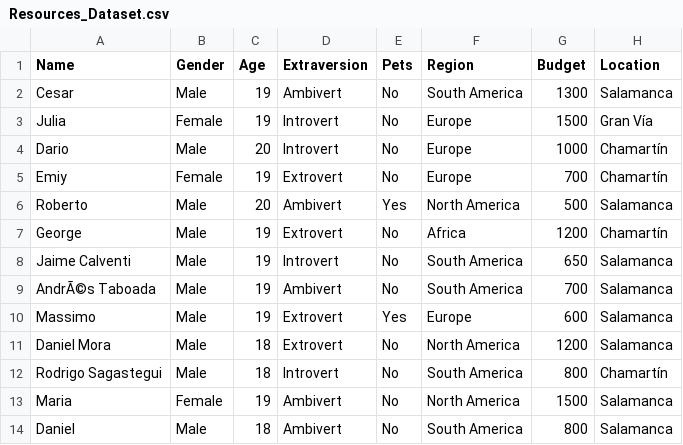
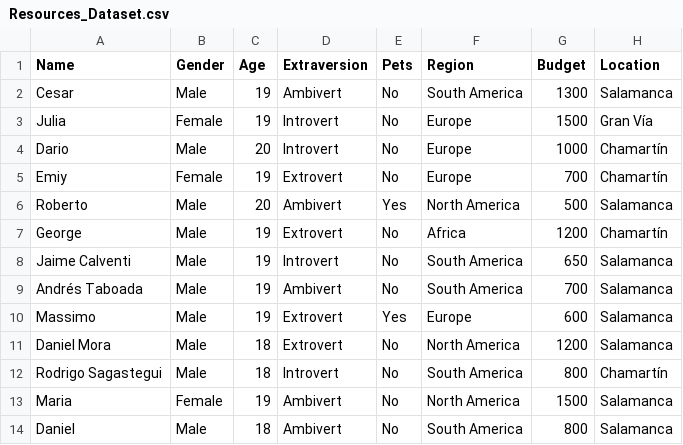
Before and after one commit to emilyedgars/ADS-Project, a CSV file: Resources_Dataset.csv, drawn as a sheet; the diff names each change by its address in the sheet, - before the commit and + after, or states it on an @@ line.

Commit message:
Resources_Dataset.csv

```diff
--- a/Resources_Dataset.csv
+++ b/Resources_Dataset.csv
-A9 (Name): AndrÃ©s Taboada
+A9 (Name): Andrés Taboada
```
